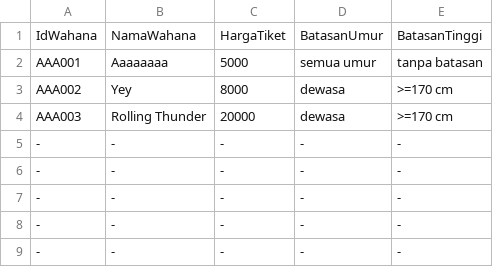
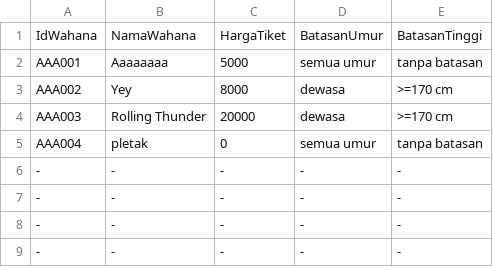
Before and after one commit to Marrrcy/Willy-Wangky, a CSV file: Database/wahana.csv, drawn as a sheet; only a part is shown.

```diff
--- a/Database/wahana.csv
+++ b/Database/wahana.csv
@@ -4,3 +4,3 @@ AAA002,Yey,8000,dewasa,>=170 cm
 AAA003,Rolling Thunder,20000,dewasa,>=170 cm
--,-,-,-,-
+AAA004,pletak,0,semua umur,tanpa batasan
 -,-,-,-,-
```
Also changed, not shown: Database/tiket.csv, Database/tikethilang.csv, 4 other files.
